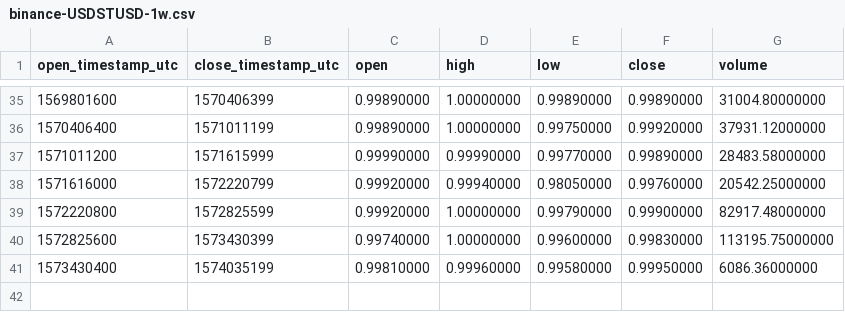
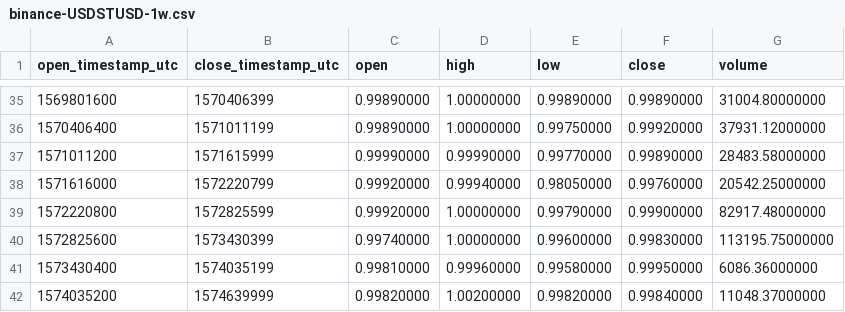
Before and after one commit to cryptobigbro/binance-USDSTUSD, a CSV file: binance-USDSTUSD-1w.csv, drawn as a sheet; only a part is shown, gaps mark what is left out.

```diff
--- a/binance-USDSTUSD-1w.csv
+++ b/binance-USDSTUSD-1w.csv
@@ -41 +41,2 @@ open_timestamp_utc,close_timestamp_utc,open,high,low,close,volume
 1573430400,1574035199,0.99810000,0.99960000,0.99580000,0.99950000,6086.36000000
+1574035200,1574639999,0.99820000,1.00200000,0.99820000,0.99840000,11048.37000000
```
Also changed, not shown: binance-USDSTUSD-1d.csv, binance-USDSTUSD-1h.csv.
